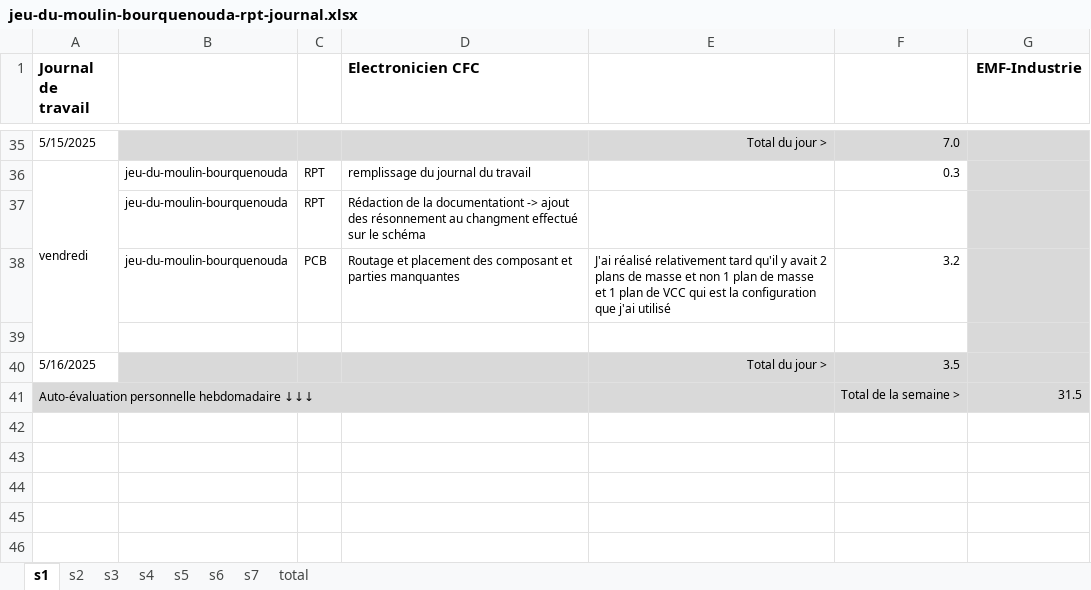
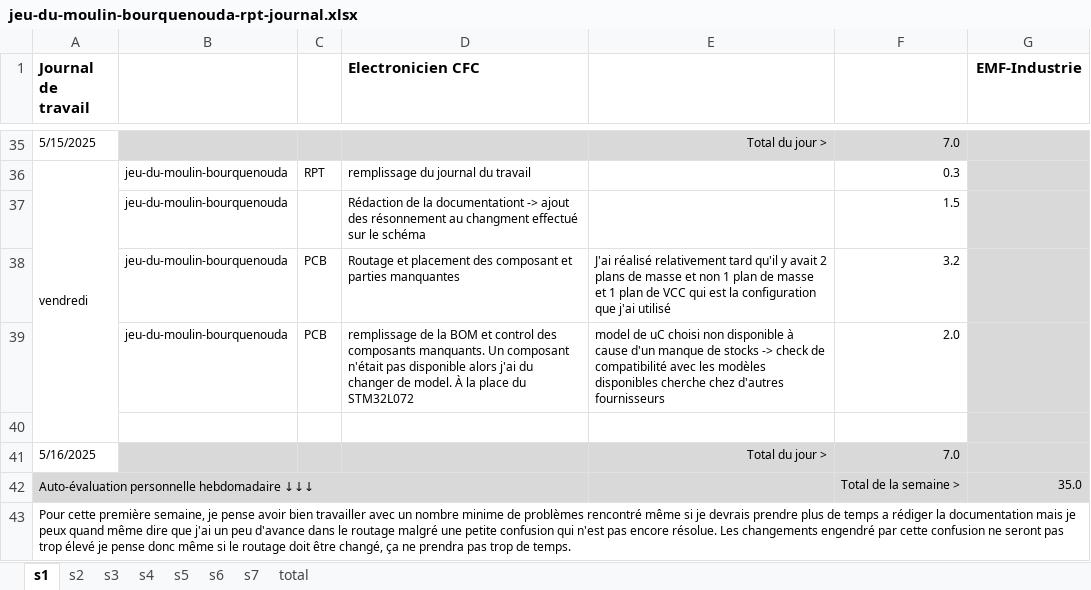
Before and after one commit to boura01/jeu_du_moulin_2025_boura, an Excel workbook: jeu_du_moulin_boura/rpt/jeu-du-moulin-bourquenouda-rpt-journal.xlsx, sheet s1, drawn as a sheet; only a part is shown, gaps mark what is left out; values as stored, in another font and other column widths than the file's, no borders; conditional formats not drawn; addresses are those after the commit; the diff names each change by its address in the sheet, - before the commit and + after, or states it on an @@ line.

Commit message:
changement BOM et journal de travail
complétion de la semaine 1 de travail et modification de la BOM pour inclure le changement de uC

```diff
--- a/jeu_du_moulin_boura/rpt/jeu-du-moulin-bourquenouda-rpt-journal.xlsx (sheet s1)
+++ b/jeu_du_moulin_boura/rpt/jeu-du-moulin-bourquenouda-rpt-journal.xlsx (sheet s1)
-C37: RPT
+C37: (empty)
-F37: (empty)
+F37: 1.5
+row 39:  | jeu-du-moulin-bourquenouda | PCB | remplissage de la BOM et control des composants manquants. Un composant n'était pas disponible alors j'ai du changer de model. À la place du STM32L072 | model de uC choisi non disponible à cause d'un manque de stocks -> check de compatibilité avec les modèles disponibles cherche chez d'autres fournisseurs | 2.0
-F41: 3.5
+F41: 7.0
-G42 (EMF-Industrie): 31.5
+G42 (EMF-Industrie): 35.0
+row 43: Pour cette première semaine, je pense avoir bien travailler avec un nombre minime de problèmes rencontré même si je devrais prendre plus de temps a rédiger la documentation mais je peux quand même dire que j'ai un peu d'avance dans le routage malgré une petite confusion qui n'est pas encore résolue. Les changements engendré par cette confusion ne seront pas trop élevé je pense donc même si le routage doit être changé, ça ne prendra pas trop de temps.
```
Also changed, not shown: 36 other files.
